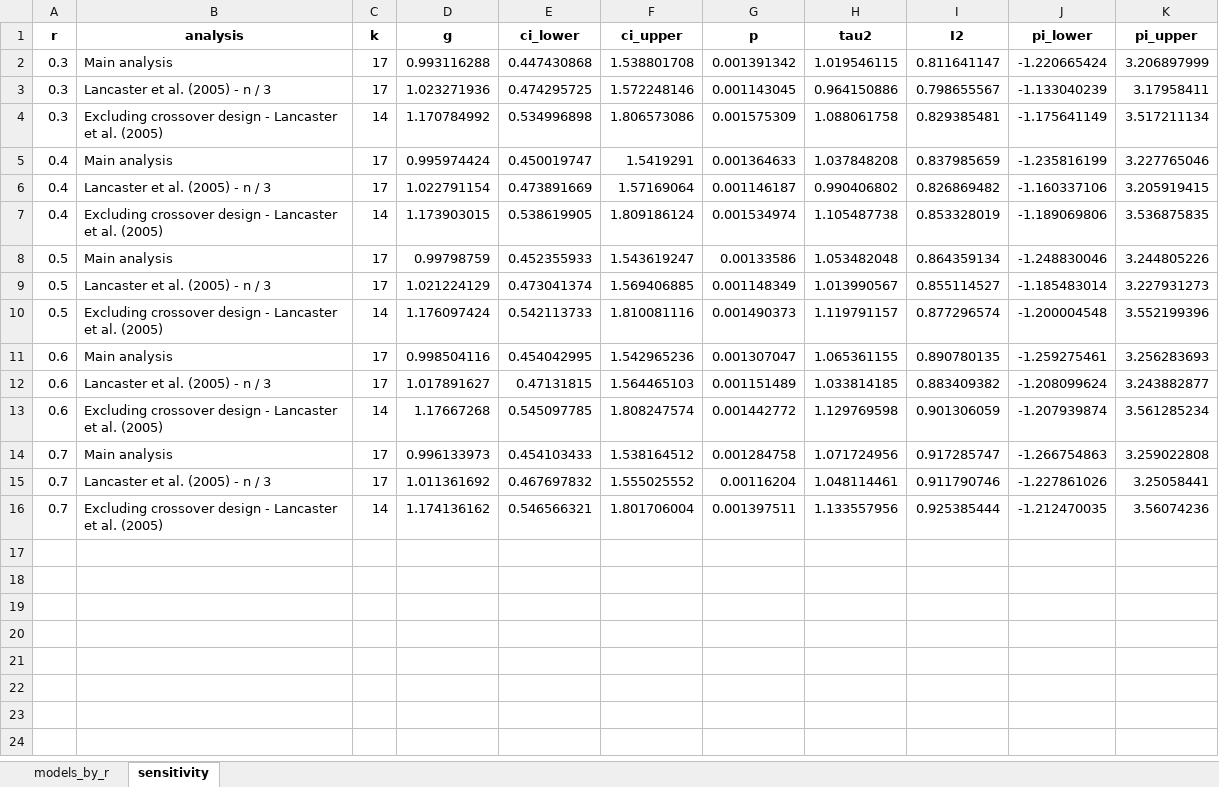
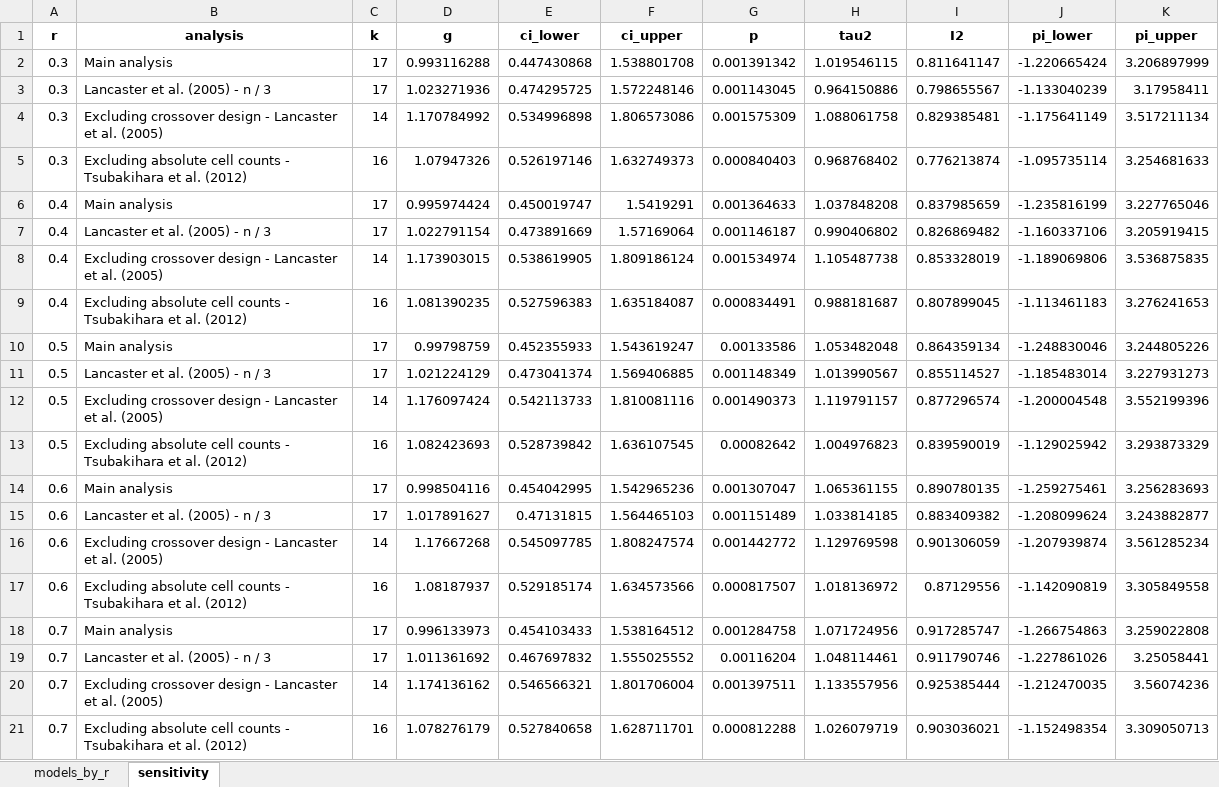
Before and after one commit to npi-dshs/rewiring-thelpercell-dynamics, an Excel workbook: downloads/Th1_pre_post_results.xlsx, sheet sensitivity, drawn as a sheet; values as stored, in another font and other column widths than the file's, no borders; the diff names each change by its address in the sheet, - before the commit and + after, or states it on an @@ line.

```diff
--- a/downloads/Th1_pre_post_results.xlsx (sheet sensitivity)
+++ b/downloads/Th1_pre_post_results.xlsx (sheet sensitivity)
+row 5: 0.3 | Excluding absolute cell counts - Tsubakihara et al. (2012) | 16 | 1.07947326 | 0.526197146 | 1.632749373 | 0.000840403 | 0.968768402 | 0.776213874 | -1.095735114 | 3.254681633
+row 9: 0.4 | Excluding absolute cell counts - Tsubakihara et al. (2012) | 16 | 1.081390235 | 0.527596383 | 1.635184087 | 0.000834491 | 0.988181687 | 0.807899045 | -1.113461183 | 3.276241653
+row 13: 0.5 | Excluding absolute cell counts - Tsubakihara et al. (2012) | 16 | 1.082423693 | 0.528739842 | 1.636107545 | 0.00082642 | 1.004976823 | 0.839590019 | -1.129025942 | 3.293873329
+row 17: 0.6 | Excluding absolute cell counts - Tsubakihara et al. (2012) | 16 | 1.08187937 | 0.529185174 | 1.634573566 | 0.000817507 | 1.018136972 | 0.87129556 | -1.142090819 | 3.305849558
+row 21: 0.7 | Excluding absolute cell counts - Tsubakihara et al. (2012) | 16 | 1.078276179 | 0.527840658 | 1.628711701 | 0.000812288 | 1.026079719 | 0.903036021 | -1.152498354 | 3.309050713
```
Also changed, not shown: downloads/Ratio_pre_post+2h_results.xlsx, downloads/Ratio_pre_post17h_results.xlsx, 39 other files.
